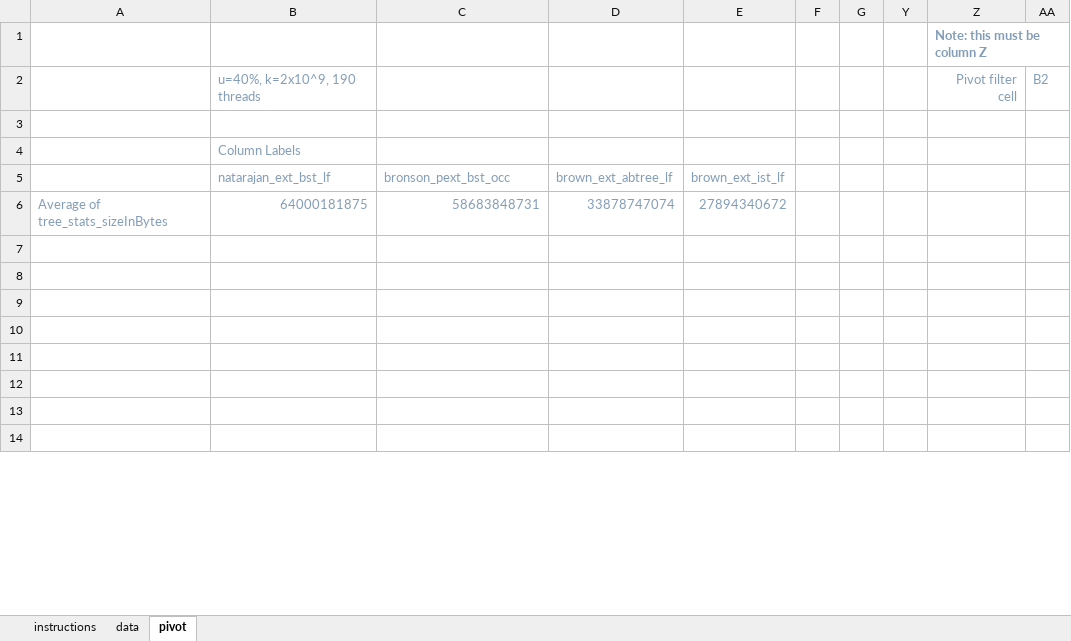
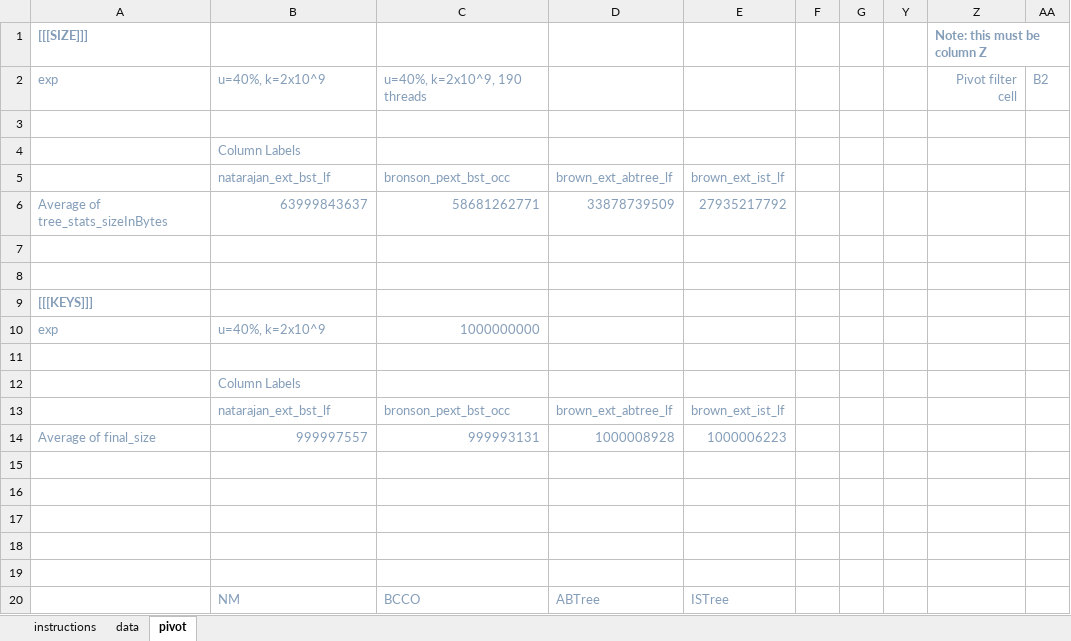
Before and after one commit to vmedv/Benchmark-v700-performance-prediction, an Excel workbook: microbench/experiments/istree_exp2_memory_static/exp2_memory_static.xlsm, sheet pivot, drawn as a sheet; only a part is shown; the shorter side is filled out with more unchanged rows; values as stored, in another font and other column widths than the file's, no borders; charts and pictures not drawn; removed rows and columns are numbered as before the commit, all else as after; the diff covers the shown part only; the diff names each change by its address in the sheet, - before the commit and + after, or states it on an @@ line.

```diff
--- a/microbench/experiments/istree_exp2_memory_static/exp2_memory_static.xlsm (sheet pivot)
+++ b/microbench/experiments/istree_exp2_memory_static/exp2_memory_static.xlsm (sheet pivot)
-A1: (empty)
+A1: [[[SIZE]]]
-row 2:  | u=40%, k=2x10^9, 190 threads |  |  |  |  |  |  | Pivot filter cell | B2
+row 2: exp | u=40%, k=2x10^9 | u=40%, k=2x10^9, 190 threads |  |  |  |  |  | Pivot filter cell | B2
+row 6: Average of tree_stats_sizeInBytes | 63999843637 | 58681262771 | 33878739509 | 27935217792
-row 7: Average of tree_stats_sizeInBytes | 64000181875 | 58683848731 | 33878747074 | 27894340672
+row 7: (empty)
+row 8: (empty)
+row 9: [[[KEYS]]]
+row 10: exp | u=40%, k=2x10^9 | 1000000000
+row 11: (empty)
@@ row 32 moved to row 12: Column Labels @@
@@ row 33 moved to row 13: natarajan_ext_bst_lf @@
+row 14: Average of final_size | 999997557 | 999993131 | 1000008928 | 1000006223
+row 15: (empty)
+row 16: (empty)
+row 17: (empty)
+row 18: (empty)
+row 19: (empty)
+row 20:  | NM | BCCO | ABTree | ISTree
```
Also changed, not shown: 14 added rows, 30 removed rows and 3 edited cells elsewhere in this sheet, sheet data, charts or pictures, microbench/experiments/istree_exp1_scaling_threads/exp1_scaling_threads.xlsm, microbench/experiments/istree_exp3_disable_multicounter/exp3_disable_multicounter.xlsm, 11 other files.
